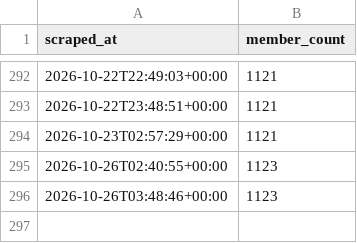
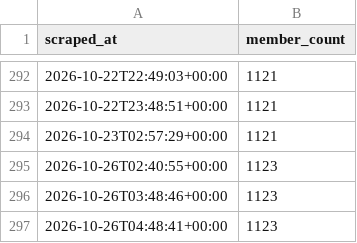
Before and after one commit to choonyongchan/BdeAnnivVirtChallenge, a CSV file: backend/members/member_count.csv, drawn as a sheet; only a part is shown, gaps mark what is left out; the diff names each change by its address in the sheet, - before the commit and + after, or states it on an @@ line.

```diff
--- a/backend/members/member_count.csv
+++ b/backend/members/member_count.csv
+row 297: 2026-10-26T04:48:41+00:00 | 1123
```
Also changed, not shown: backend/statistics/statistics.csv, 2 other files.
